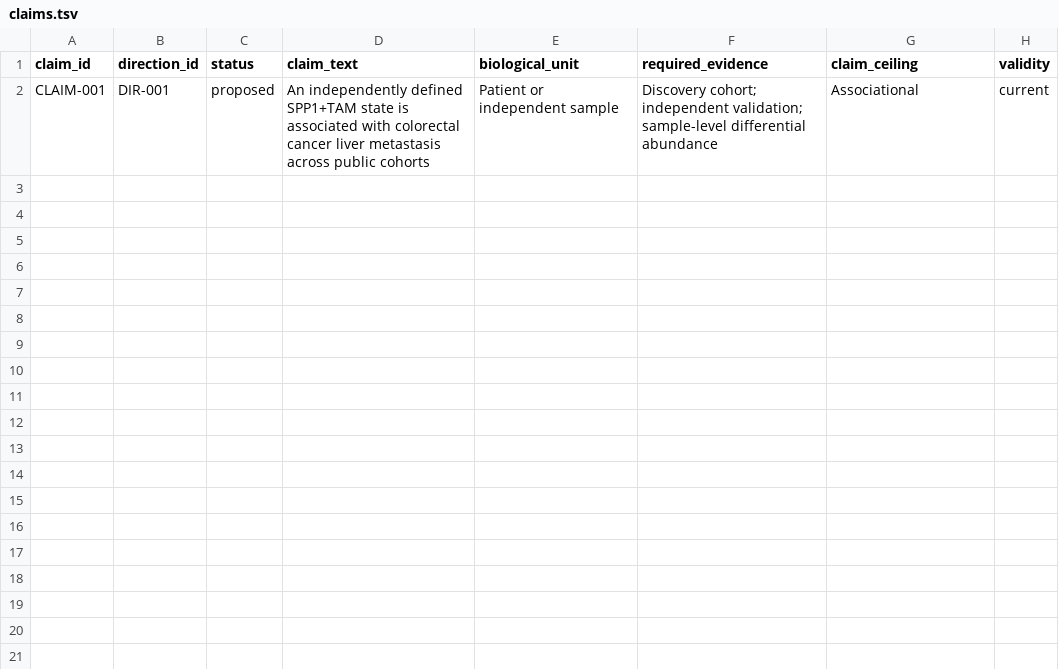
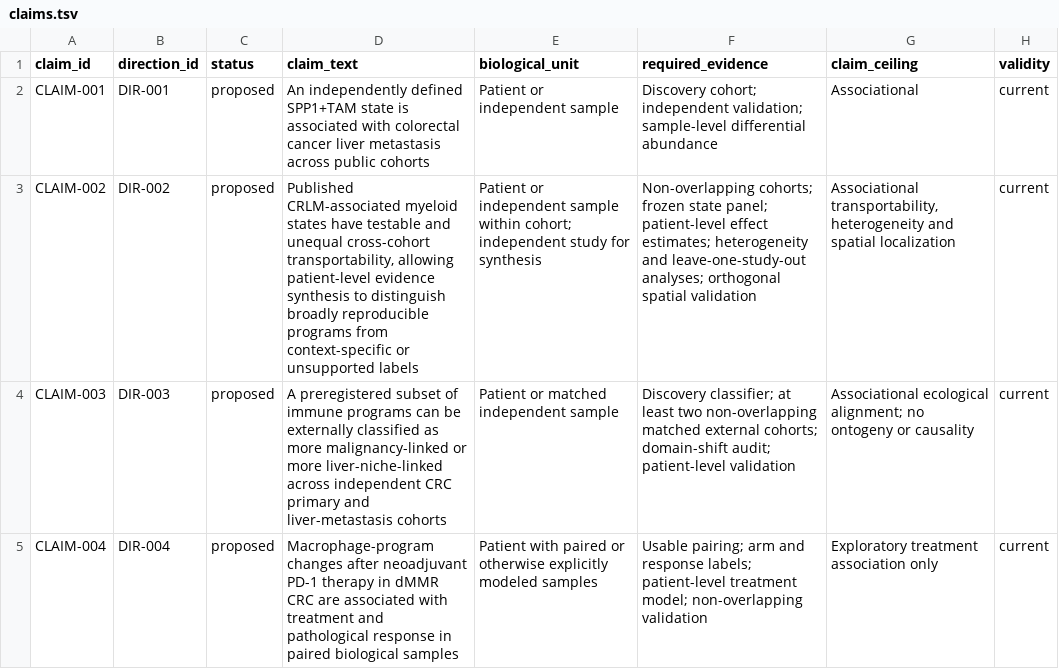
Before and after one commit to baishuai001/PaperRoute, a TSV file: examples/spp1-tam-jitc/registry/claims.tsv, drawn as a sheet.

```diff
--- a/examples/spp1-tam-jitc/registry/claims.tsv
+++ b/examples/spp1-tam-jitc/registry/claims.tsv
@@ -2 +2,4 @@ claim_id	direction_id	status	claim_text	biological_unit	required_evidence	claim_
 CLAIM-001	DIR-001	proposed	An independently defined SPP1+TAM state is associated with colorectal cancer liver metastasis across public cohorts	Patient or independent sample	Discovery cohort; independent validation; sample-level differential abundance	Associational	current
+CLAIM-002	DIR-002	proposed	Published CRLM-associated myeloid states have testable and unequal cross-cohort transportability, allowing patient-level evidence synthesis to distinguish broadly reproducible programs from context-specific or unsupported labels	Patient or independent sample within cohort; independent study for synthesis	Non-overlapping cohorts; frozen state panel; patient-level effect estimates; heterogeneity and leave-one-study-out analyses; orthogonal spatial validation	Associational transportability, heterogeneity and spatial localization	current
+CLAIM-003	DIR-003	proposed	A preregistered subset of immune programs can be externally classified as more malignancy-linked or more liver-niche-linked across independent CRC primary and liver-metastasis cohorts	Patient or matched independent sample	Discovery classifier; at least two non-overlapping matched external cohorts; domain-shift audit; patient-level validation	Associational ecological alignment; no ontogeny or causality	current
+CLAIM-004	DIR-004	proposed	Macrophage-program changes after neoadjuvant PD-1 therapy in dMMR CRC are associated with treatment and pathological response in paired biological samples	Patient with paired or otherwise explicitly modeled samples	Usable pairing; arm and response labels; patient-level treatment model; non-overlapping validation	Exploratory treatment association only	current
```
Also changed, not shown: examples/spp1-tam-jitc/registry/dependencies.tsv, examples/spp1-tam-jitc/registry/directions.tsv, 12 other files.
